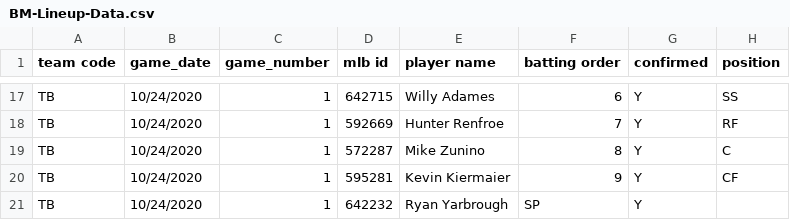
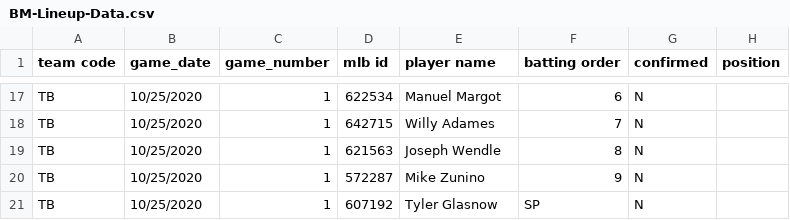
Before and after one commit to justinmof/MLBSheets-CSV-Files, a CSV file: BM-Lineup-Data.csv, drawn as a sheet; only a part is shown, gaps mark what is left out; the diff covers the shown part only; the diff names each change by its address in the sheet, - before the commit and + after, or states it on an @@ line.

```diff
--- a/BM-Lineup-Data.csv
+++ b/BM-Lineup-Data.csv
-B17:B21 (game_date): 10/24/2020
+B17:B21 (game_date): 10/25/2020
-D17 (mlb id): 642715
+D17 (mlb id): 622534
-E17 (player name): Willy Adames
+E17 (player name): Manuel Margot
-G17:G21 (confirmed): Y
+G17:G21 (confirmed): N
-H17 (position): SS
+H17 (position): (empty)
-D18 (mlb id): 592669
+D18 (mlb id): 642715
-E18 (player name): Hunter Renfroe
+E18 (player name): Willy Adames
-H18 (position): RF
+H18 (position): (empty)
-D19 (mlb id): 572287
+D19 (mlb id): 621563
-E19 (player name): Mike Zunino
+E19 (player name): Joseph Wendle
-H19 (position): C
+H19 (position): (empty)
-D20 (mlb id): 595281
+D20 (mlb id): 572287
-E20 (player name): Kevin Kiermaier
+E20 (player name): Mike Zunino
-H20 (position): CF
+H20 (position): (empty)
-D21 (mlb id): 642232
+D21 (mlb id): 607192
-E21 (player name): Ryan Yarbrough
+E21 (player name): Tyler Glasnow
```
Also changed, not shown: 58 edited cells elsewhere in this file, BM-Lineup-Data1.csv.
